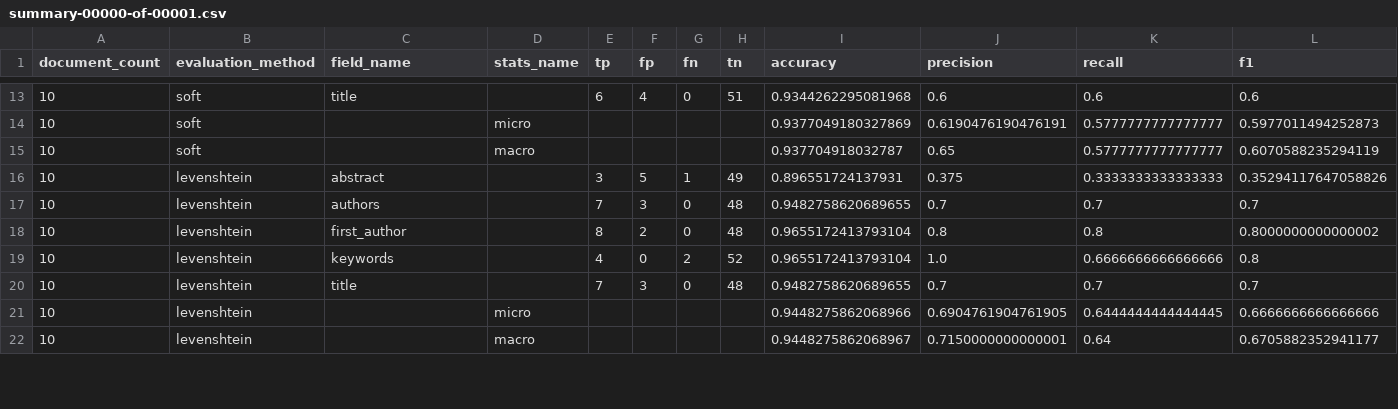
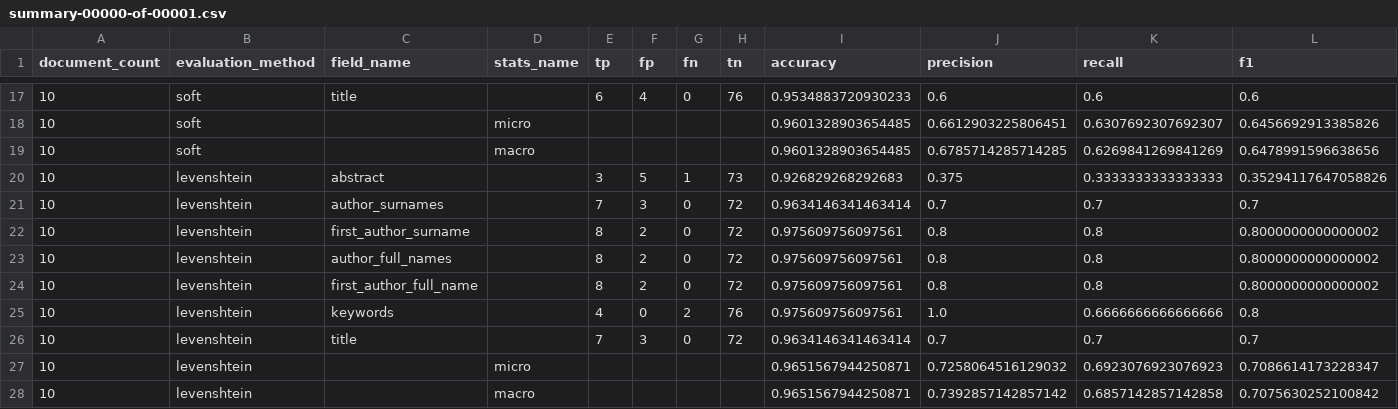
Before and after one commit to elifesciences/sciencebeam-judge, a CSV file: example-data/pmc-sample-1943-cc-by-subset-results/evaluation-results/grobid-tei/summary-00000-of-00001.csv, drawn as a sheet; only a part is shown, gaps mark what is left out; the diff covers the shown part only.

```diff
--- a/example-data/pmc-sample-1943-cc-by-subset-results/evaluation-results/grobid-tei/summary-00000-of-00001.csv
+++ b/example-data/pmc-sample-1943-cc-by-subset-results/evaluation-results/grobid-tei/summary-00000-of-00001.csv
@@ -13,10 +17,12 @@ document_count,evaluation_method,field_name,stats_name,tp,fp,fn,tn,accuracy,prec
-10,soft,title,,6,4,0,51,0.9344262295081968,0.6,0.6,0.6
-10,soft,,micro,,,,,0.9377049180327869,0.6190476190476191,0.5777777777777777,0.5977011494252873
-10,soft,,macro,,,,,0.937704918032787,0.65,0.5777777777777777,0.6070588235294119
-10,levenshtein,abstract,,3,5,1,49,0.896551724137931,0.375,0.3333333333333333,0.35294117647058826
-10,levenshtein,authors,,7,3,0,48,0.9482758620689655,0.7,0.7,0.7
-10,levenshtein,first_author,,8,2,0,48,0.9655172413793104,0.8,0.8,0.8000000000000002
-10,levenshtein,keywords,,4,0,2,52,0.9655172413793104,1.0,0.6666666666666666,0.8
-10,levenshtein,title,,7,3,0,48,0.9482758620689655,0.7,0.7,0.7
-10,levenshtein,,micro,,,,,0.9448275862068966,0.6904761904761905,0.6444444444444445,0.6666666666666666
-10,levenshtein,,macro,,,,,0.9448275862068967,0.7150000000000001,0.64,0.6705882352941177
+10,soft,title,,6,4,0,76,0.9534883720930233,0.6,0.6,0.6
+10,soft,,micro,,,,,0.9601328903654485,0.6612903225806451,0.6307692307692307,0.6456692913385826
+10,soft,,macro,,,,,0.9601328903654485,0.6785714285714285,0.6269841269841269,0.6478991596638656
+10,levenshtein,abstract,,3,5,1,73,0.926829268292683,0.375,0.3333333333333333,0.35294117647058826
+10,levenshtein,author_surnames,,7,3,0,72,0.9634146341463414,0.7,0.7,0.7
+10,levenshtein,first_author_surname,,8,2,0,72,0.975609756097561,0.8,0.8,0.8000000000000002
+10,levenshtein,author_full_names,,8,2,0,72,0.975609756097561,0.8,0.8,0.8000000000000002
+10,levenshtein,first_author_full_name,,8,2,0,72,0.975609756097561,0.8,0.8,0.8000000000000002
+10,levenshtein,keywords,,4,0,2,76,0.975609756097561,1.0,0.6666666666666666,0.8
+10,levenshtein,title,,7,3,0,72,0.9634146341463414,0.7,0.7,0.7
+10,levenshtein,,micro,,,,,0.9651567944250871,0.7258064516129032,0.6923076923076923,0.7086614173228347
+10,levenshtein,,macro,,,,,0.9651567944250871,0.7392857142857142,0.6857142857142858,0.7075630252100842
```
Also changed, not shown: 6 added rows and 49 edited cells elsewhere in this file, example-data/pmc-sample-1943-cc-by-subset-results/evaluation-results/cermine/summary-00000-of-00001.csv, 14 other files.
